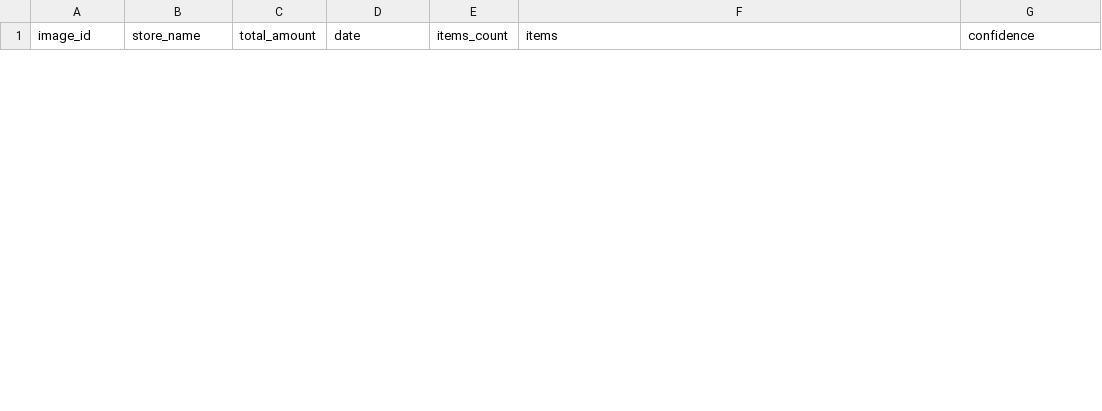
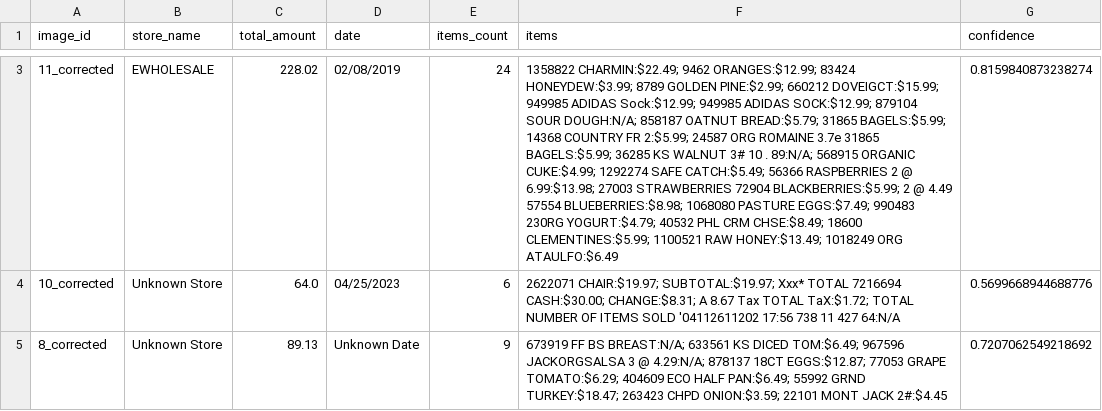
Before and after one commit to zlm23github/multimodal-receipt-information-extraction, a CSV file: data/results/ocr_baseline/ocr_baseline_summary.csv, drawn as a sheet; only a part is shown, gaps mark what is left out; the diff covers the shown part only; the diff names each change by its address in the sheet, - before the commit and + after, or states it on an @@ line.

Commit message:
add more raw images

```diff
--- a/data/results/ocr_baseline/ocr_baseline_summary.csv
+++ b/data/results/ocr_baseline/ocr_baseline_summary.csv
+row 3: 11_corrected | EWHOLESALE | 228.02 | 02/08/2019 | 24 | 1358822 CHARMIN:$22.49; 9462 ORANGES:$12.99; 83424 HONEYDEW:$3.99; 8789 GOLDEN PINE:$2.99; 660212 DOVEIGCT:$15.99; 949985 ADIDAS Sock:$12.99; 949985 ADIDAS SOCK:$12.99; 879104 SOUR DOUGH:N/A; 858187 OATNUT BREAD:$5.79; 31865 BAGELS:$5.99; 14368 COUNTRY FR 2:$5.99; 24587 ORG ROMAINE 3.7e 31865 BAGELS:$5.99; 36285 KS WALNUT 3# 10 . 89:N/A; 568915 ORGANIC CUKE:$4.99; 1292274 SAFE CATCH:$5.49; 56366 RASPBERRIES 2 @ 6.99:$13.98; 27003 STRAWBERRIES 72904 BLACKBERRIES:$5.99; 2 @ 4.49 57554 BLUEBERRIES:$8.98; 1068080 PASTURE EGGS:$7.49; 990483 230RG YOGURT:$4.79; 40532 PHL CRM CHSE:$8.49; 18600 CLEMENTINES:$5.99; 1100521 RAW HONEY:$13.49; 1018249 ORG ATAULFO:$6.49 | 0.8159840873238274
+row 4: 10_corrected | Unknown Store | 64.0 | 04/25/2023 | 6 | 2622071 CHAIR:$19.97; SUBTOTAL:$19.97; Xxx* TOTAL 7216694 CASH:$30.00; CHANGE:$8.31; A 8.67 Tax TOTAL TaX:$1.72; TOTAL NUMBER OF ITEMS SOLD '04112611202 17:56 738 11 427 64:N/A | 0.5699668944688776
+row 5: 8_corrected | Unknown Store | 89.13 | Unknown Date | 9 | 673919 FF BS BREAST:N/A; 633561 KS DICED TOM:$6.49; 967596 JACKORGSALSA 3 @ 4.29:N/A; 878137 18CT EGGS:$12.87; 77053 GRAPE TOMATO:$6.29; 404609 ECO HALF PAN:$6.49; 55992 GRND TURKEY:$18.47; 263423 CHPD ONION:$3.59; 22101 MONT JACK 2#:$4.45 | 0.7207062549218692
```
Also changed, not shown: 1 added row and 1 removed row elsewhere in this file, 29 other files.
